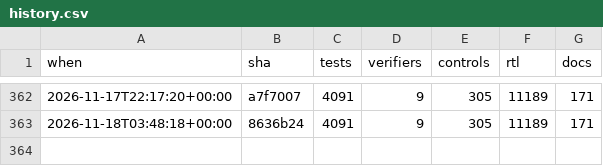
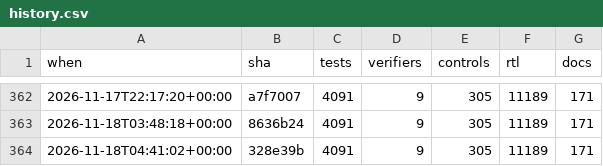
Before and after one commit to 2AMLogic/gf180-parasynth, a CSV file: docs/scorecard/history.csv, drawn as a sheet; only a part is shown, gaps mark what is left out; the diff names each change by its address in the sheet, - before the commit and + after, or states it on an @@ line.

```diff
--- a/docs/scorecard/history.csv
+++ b/docs/scorecard/history.csv
+row 364: 2026-11-18T04:41:02+00:00 | 328e39b | 4091 | 9 | 305 | 11189 | 171
```
Also changed, not shown: 1 other file.
